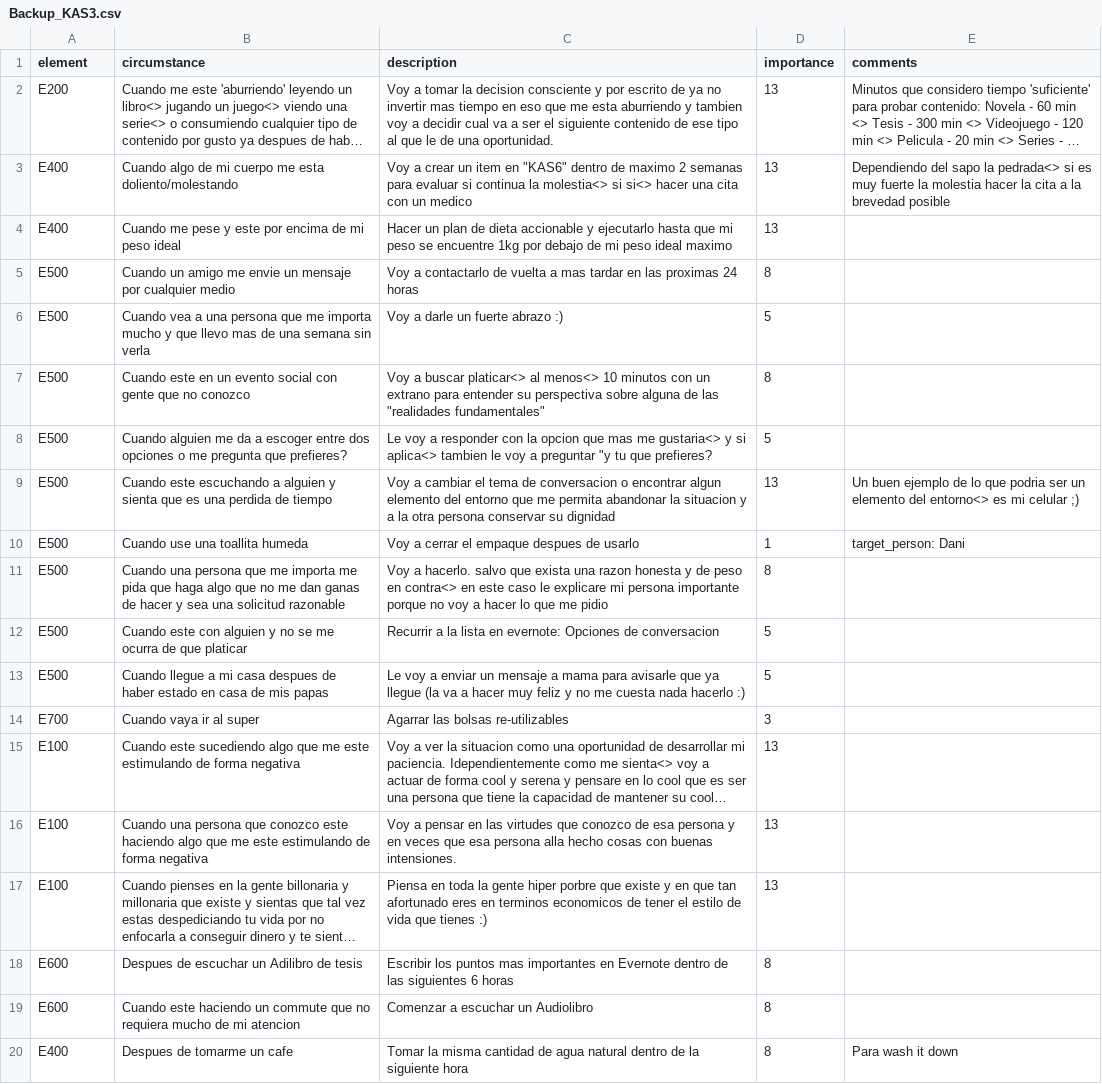
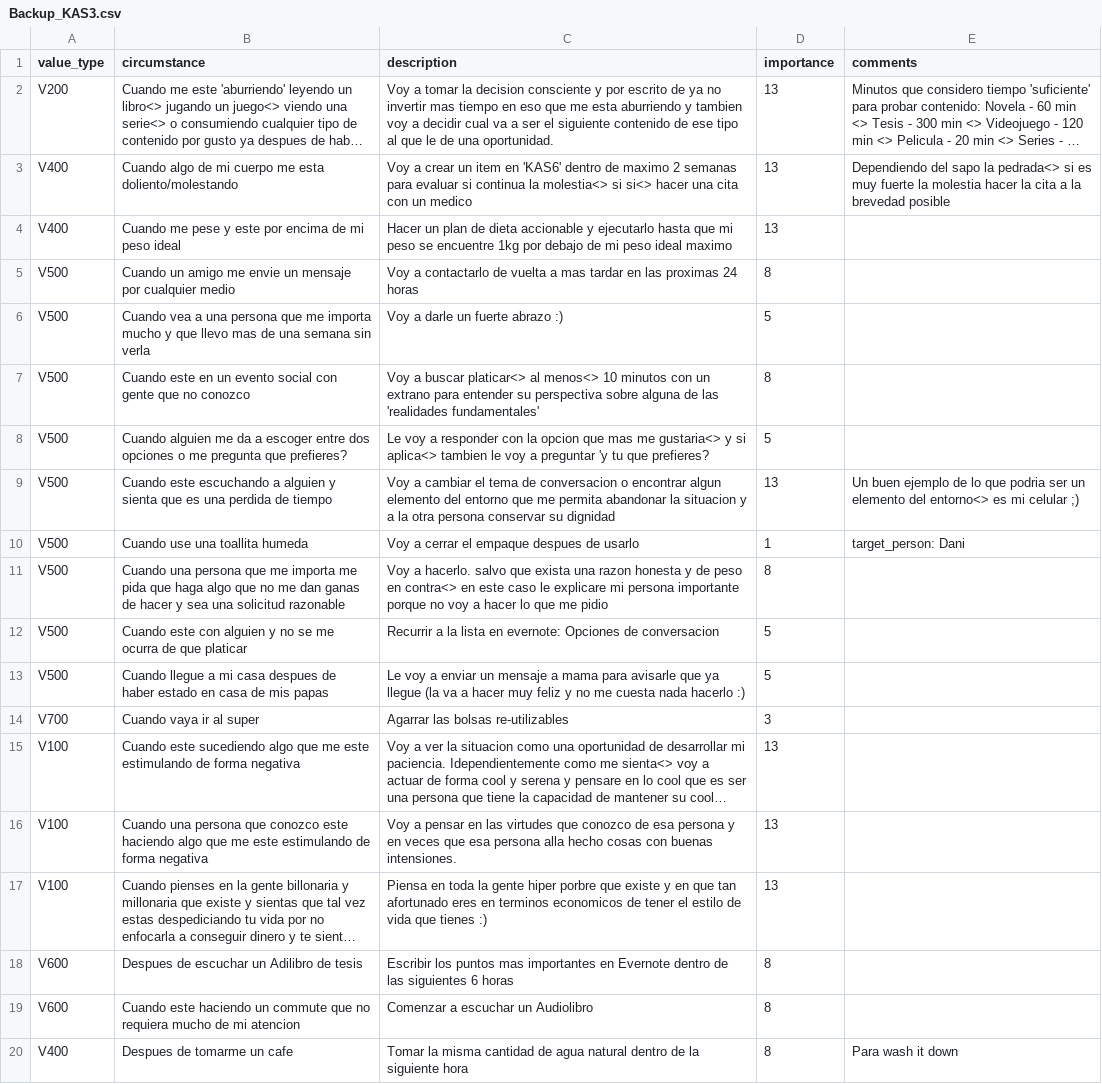
Before and after one commit to amigabledave/kasware100, a CSV file: csv_files/Backup_KAS3.csv, drawn as a sheet; long unchanged cells end in …; the diff names each change by its address in the sheet, - before the commit and + after, or states it on an @@ line.

```diff
--- a/csv_files/Backup_KAS3.csv
+++ b/csv_files/Backup_KAS3.csv
-A1: element
+A1: value_type
-A2 (value_type): E200
+A2 (value_type): V200
-A3:A4 (value_type): E400
+A3:A4 (value_type): V400
-C3 (description): …item en "KAS6" dentro de…
+C3 (description): …item en 'KAS6' dentro de…
-A5:A13 (value_type): E500
+A5:A13 (value_type): V500
-C7 (description): …de las "realidades fundamentales"
+C7 (description): …de las 'realidades fundamentales'
-C8 (description): …a preguntar "y tu que…
+C8 (description): …a preguntar 'y tu que…
-A14 (value_type): E700
+A14 (value_type): V700
-A15:A17 (value_type): E100
+A15:A17 (value_type): V100
-A18:A19 (value_type): E600
+A18:A19 (value_type): V600
-A20 (value_type): E400
+A20 (value_type): V400
```
Also changed, not shown: csv_files/Backup_ImPe.csv, csv_files/Backup_KAS4.csv, 11 other files.
